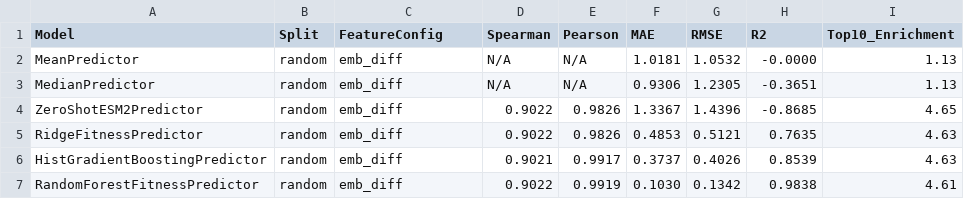
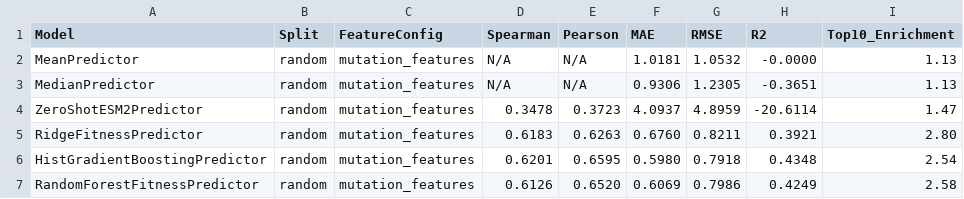
Before and after one commit to TEKURU-ZENO/EVANTHEA, a CSV file: reports/phase2/model_comparison.csv, drawn as a sheet.

```diff
--- a/reports/phase2/model_comparison.csv
+++ b/reports/phase2/model_comparison.csv
@@ -1,7 +1,7 @@
 Model,Split,FeatureConfig,Spearman,Pearson,MAE,RMSE,R2,Top10_Enrichment
-MeanPredictor,random,emb_diff,N/A,N/A,1.0181,1.0532,-0.0000,1.13
-MedianPredictor,random,emb_diff,N/A,N/A,0.9306,1.2305,-0.3651,1.13
-ZeroShotESM2Predictor,random,emb_diff,0.9022,0.9826,1.3367,1.4396,-0.8685,4.65
-RidgeFitnessPredictor,random,emb_diff,0.9022,0.9826,0.4853,0.5121,0.7635,4.63
-HistGradientBoostingPredictor,random,emb_diff,0.9021,0.9917,0.3737,0.4026,0.8539,4.63
-RandomForestFitnessPredictor,random,emb_diff,0.9022,0.9919,0.1030,0.1342,0.9838,4.61
+MeanPredictor,random,mutation_features,N/A,N/A,1.0181,1.0532,-0.0000,1.13
+MedianPredictor,random,mutation_features,N/A,N/A,0.9306,1.2305,-0.3651,1.13
+ZeroShotESM2Predictor,random,mutation_features,0.3478,0.3723,4.0937,4.8959,-20.6114,1.47
+RidgeFitnessPredictor,random,mutation_features,0.6183,0.6263,0.6760,0.8211,0.3921,2.80
+HistGradientBoostingPredictor,random,mutation_features,0.6201,0.6595,0.5980,0.7918,0.4348,2.54
+RandomForestFitnessPredictor,random,mutation_features,0.6126,0.6520,0.6069,0.7986,0.4249,2.58
```
Also changed, not shown: reports/phase2/feature_ablation.csv, reports/phase2/generalization_analysis.csv, 7 other files.
